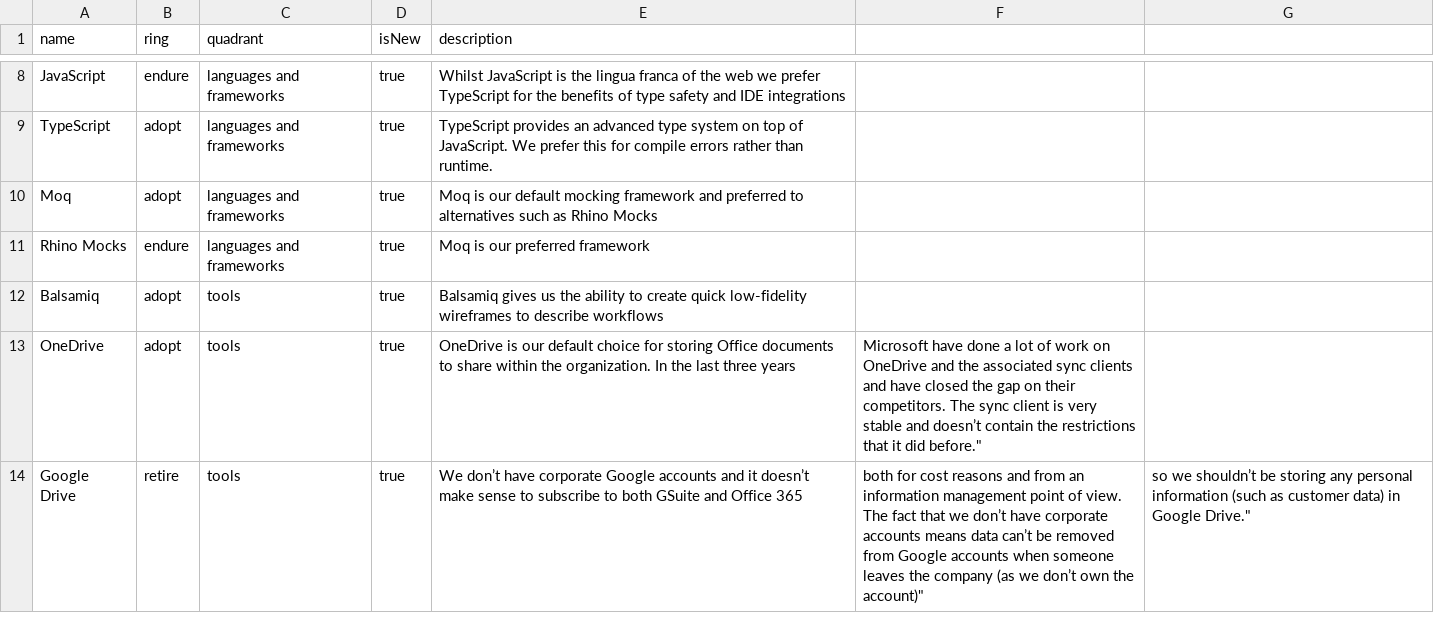
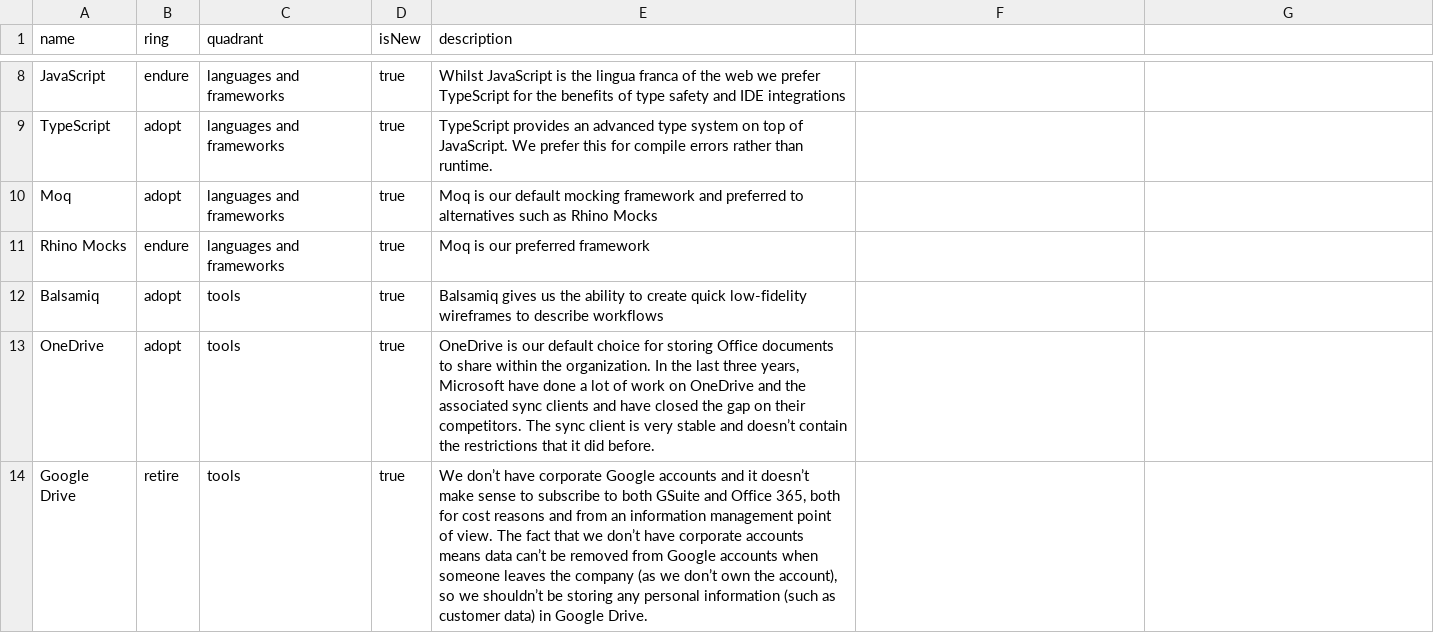
Before and after one commit to red-gate/Tech-Radar, a CSV file: radar.csv, drawn as a sheet; only a part is shown, gaps mark what is left out.

Commit message:
Further quote fixes.

```diff
--- a/radar.csv
+++ b/radar.csv
@@ -12,3 +12,3 @@ Rhino Mocks,endure,languages and frameworks,true,Moq is our preferred framework
 Balsamiq,adopt,tools,true,Balsamiq gives us the ability to create quick low-fidelity wireframes to describe workflows
-OneDrive,adopt,tools,true,"OneDrive is our default choice for storing Office documents to share within the organization. In the last three years", Microsoft have done a lot of work on OneDrive and the associated sync clients and have closed the gap on their competitors. The sync client is very stable and doesn’t contain the restrictions that it did before."
-Google Drive,retire,tools,true,"We don’t have corporate Google accounts and it doesn’t make sense to subscribe to both GSuite and Office 365", both for cost reasons and from an information management point of view. The fact that we don’t have corporate accounts means data can’t be removed from Google accounts when someone leaves the company (as we don’t own the account)", so we shouldn’t be storing any personal information (such as customer data) in Google Drive."
+OneDrive,adopt,tools,true,"OneDrive is our default choice for storing Office documents to share within the organization. In the last three years, Microsoft have done a lot of work on OneDrive and the associated sync clients and have closed the gap on their competitors. The sync client is very stable and doesn’t contain the restrictions that it did before."
+Google Drive,retire,tools,true,"We don’t have corporate Google accounts and it doesn’t make sense to subscribe to both GSuite and Office 365, both for cost reasons and from an information management point of view. The fact that we don’t have corporate accounts means data can’t be removed from Google accounts when someone leaves the company (as we don’t own the account), so we shouldn’t be storing any personal information (such as customer data) in Google Drive."
```
